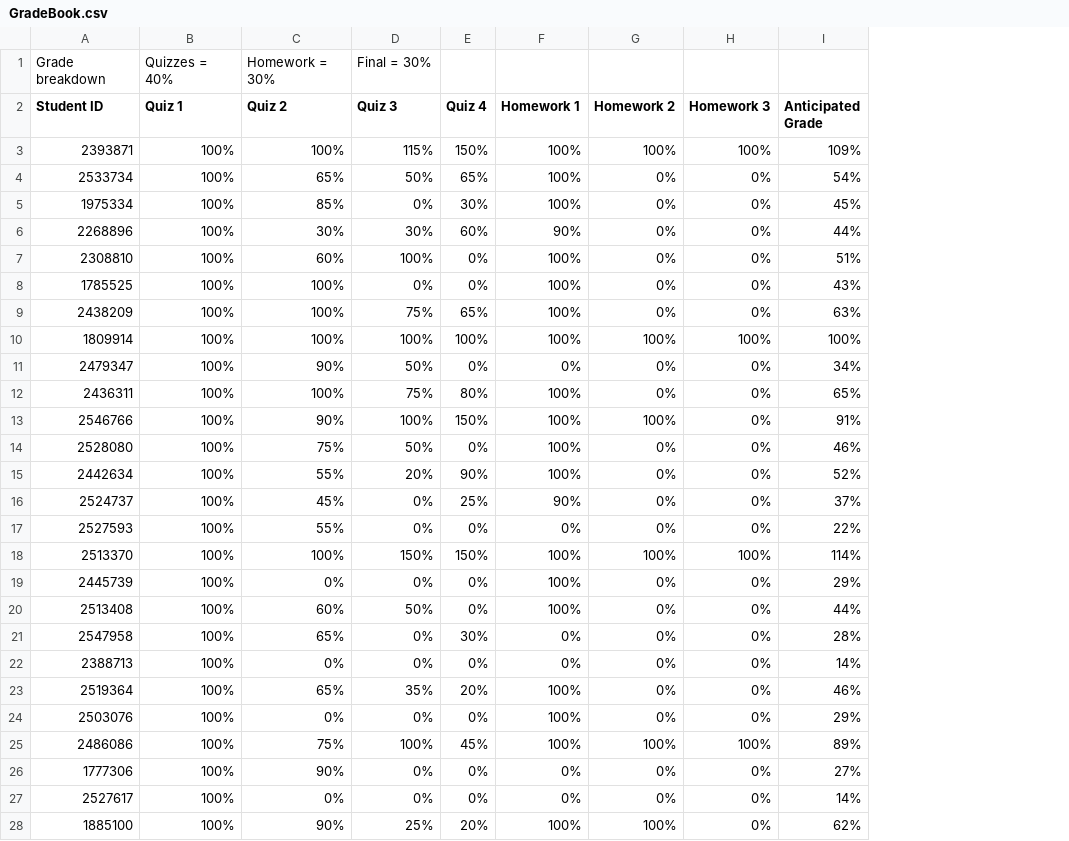
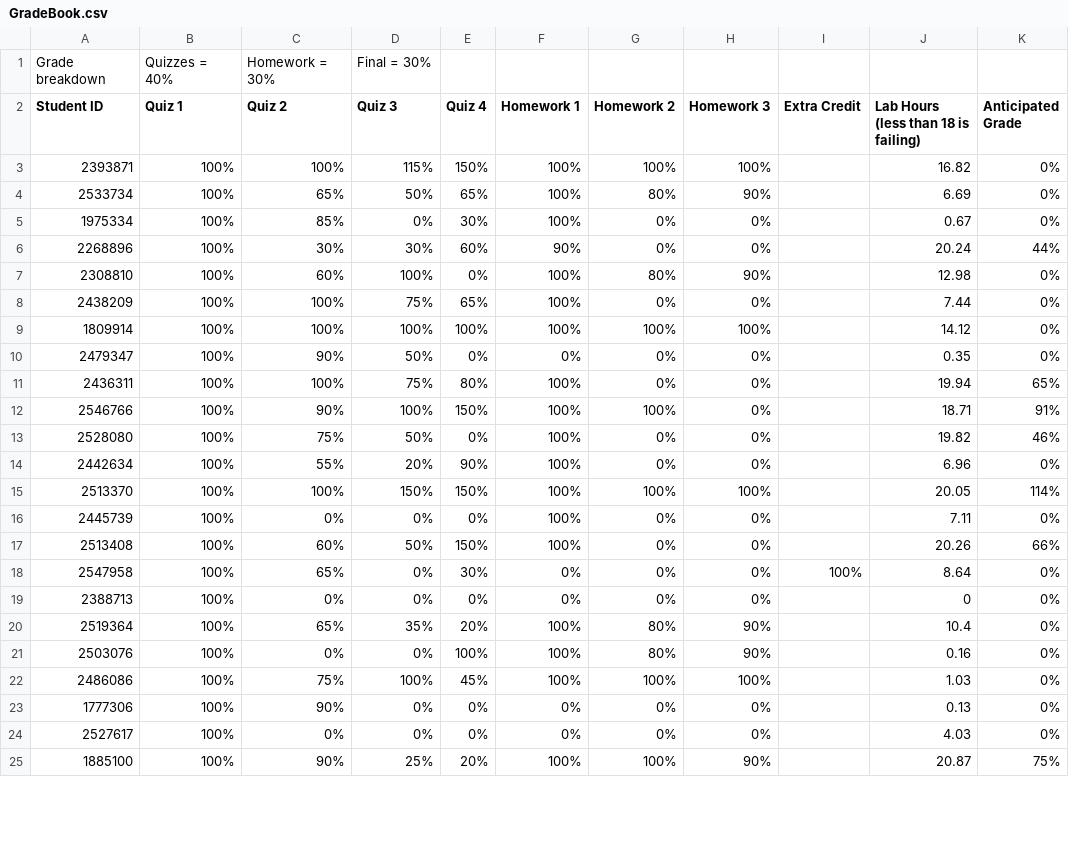
Before and after one commit to rhodescorp/teaching, a CSV file: GradeBook.csv, drawn as a sheet; only a part is shown; removed rows and columns are numbered as before the commit, all else as after; the diff covers the shown part only; the diff names each change by its address in the sheet, - before the commit and + after, or states it on an @@ line.

Commit message:
Update GradeBook.csv

```diff
--- a/GradeBook.csv
+++ b/GradeBook.csv
+column I (Extra Credit), row 18: 100%
+column J, rows 2-25: Lab Hours (less than 18 is failing) | 16.82 | 6.69 | 0.67 | 20.24 | 12.98 | 7.44 | 14.12 | 0.35 | 19.94 | 18.71 | 19.82 | 6.96 | 20.05 | 7.11 | 20.26 | 8.64 | 0 | 10.4 | 0.16 | 1.03 | 0.13 | 4.03 | 20.87
-K3 (Anticipated Grade): 109%
+K3 (Anticipated Grade): 0%
-G4 (Homework 2): 0%
+G4 (Homework 2): 80%
-H4 (Homework 3): 0%
+H4 (Homework 3): 90%
-K4 (Anticipated Grade): 54%
+K4 (Anticipated Grade): 0%
-K5 (Anticipated Grade): 45%
+K5 (Anticipated Grade): 0%
-G7 (Homework 2): 0%
+G7 (Homework 2): 80%
-H7 (Homework 3): 0%
+H7 (Homework 3): 90%
-K7 (Anticipated Grade): 51%
+K7 (Anticipated Grade): 0%
-row 8: 1785525 | 100% | 100% | 0% | 0% | 100% | 0% | 0% | 43%
-K8 (Anticipated Grade): 63%
+K8 (Anticipated Grade): 0%
-K9 (Anticipated Grade): 100%
+K9 (Anticipated Grade): 0%
-K10 (Anticipated Grade): 34%
+K10 (Anticipated Grade): 0%
-K14 (Anticipated Grade): 52%
+K14 (Anticipated Grade): 0%
-row 16: 2524737 | 100% | 45% | 0% | 25% | 90% | 0% | 0% | 37%
-row 17: 2527593 | 100% | 55% | 0% | 0% | 0% | 0% | 0% | 22%
-K16 (Anticipated Grade): 29%
+K16 (Anticipated Grade): 0%
-E17 (Quiz 4): 0%
+E17 (Quiz 4): 150%
-K17 (Anticipated Grade): 44%
+K17 (Anticipated Grade): 66%
-K18 (Anticipated Grade): 28%
+K18 (Anticipated Grade): 0%
-K19 (Anticipated Grade): 14%
+K19 (Anticipated Grade): 0%
-G20:G21 (Homework 2): 0%
+G20:G21 (Homework 2): 80%
-H20:H21 (Homework 3): 0%
+H20:H21 (Homework 3): 90%
-K20 (Anticipated Grade): 46%
+K20 (Anticipated Grade): 0%
-E21 (Quiz 4): 0%
+E21 (Quiz 4): 100%
-K21 (Anticipated Grade): 29%
+K21 (Anticipated Grade): 0%
-K22 (Anticipated Grade): 89%
+K22 (Anticipated Grade): 0%
-K23 (Anticipated Grade): 27%
+K23 (Anticipated Grade): 0%
-K24 (Anticipated Grade): 14%
+K24 (Anticipated Grade): 0%
-H25 (Homework 3): 0%
+H25 (Homework 3): 90%
-K25 (Anticipated Grade): 62%
+K25 (Anticipated Grade): 75%
```
Also changed, not shown: 1 removed row and 4 edited cells elsewhere in this file.
